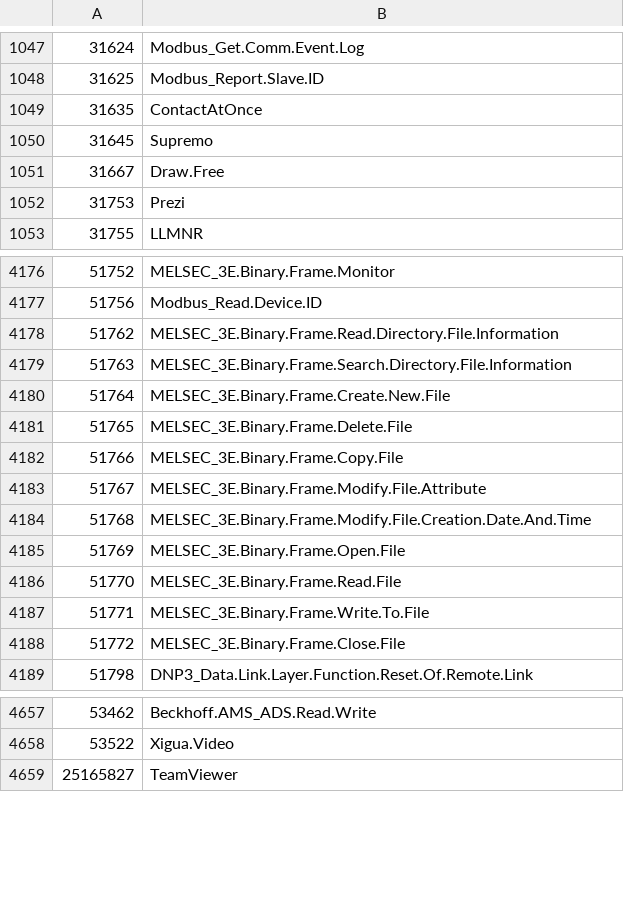
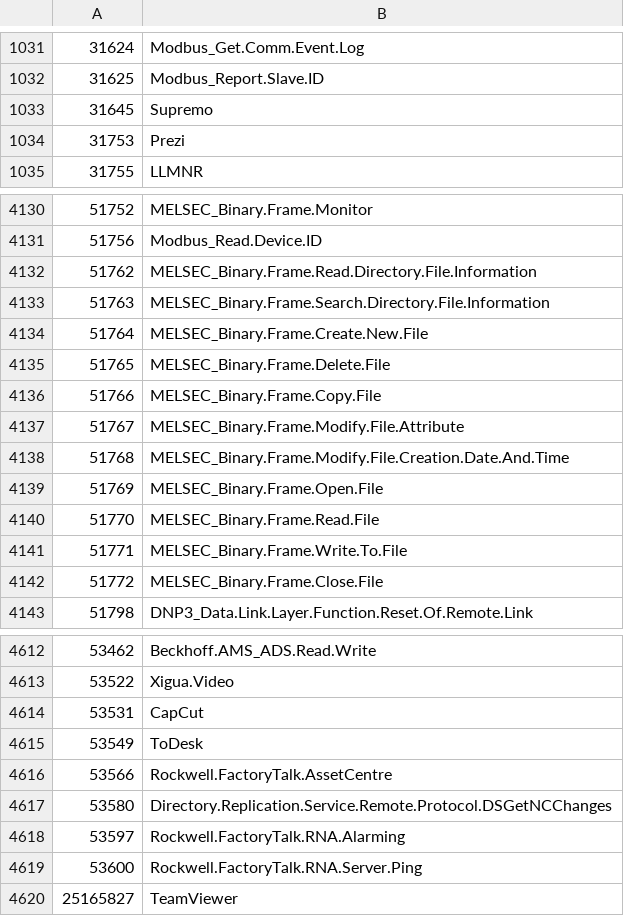
Before and after one commit to Connie-Wild/FortiOS_AppControlID, a CSV file: appid_sample.csv, drawn as a sheet; only a part is shown, gaps mark what is left out; the diff covers the shown part only.

```diff
--- a/appid_sample.csv
+++ b/appid_sample.csv
@@ -1048,5 +1032,3 @@
 31625,Modbus_Report.Slave.ID
-31635,ContactAtOnce
 31645,Supremo
-31667,Draw.Free
 31753,Prezi
@@ -4176,14 +4130,14 @@
-51752,MELSEC_3E.Binary.Frame.Monitor
+51752,MELSEC_Binary.Frame.Monitor
 51756,Modbus_Read.Device.ID
-51762,MELSEC_3E.Binary.Frame.Read.Directory.File.Information
-51763,MELSEC_3E.Binary.Frame.Search.Directory.File.Information
-51764,MELSEC_3E.Binary.Frame.Create.New.File
-51765,MELSEC_3E.Binary.Frame.Delete.File
-51766,MELSEC_3E.Binary.Frame.Copy.File
-51767,MELSEC_3E.Binary.Frame.Modify.File.Attribute
-51768,MELSEC_3E.Binary.Frame.Modify.File.Creation.Date.And.Time
-51769,MELSEC_3E.Binary.Frame.Open.File
-51770,MELSEC_3E.Binary.Frame.Read.File
-51771,MELSEC_3E.Binary.Frame.Write.To.File
-51772,MELSEC_3E.Binary.Frame.Close.File
+51762,MELSEC_Binary.Frame.Read.Directory.File.Information
+51763,MELSEC_Binary.Frame.Search.Directory.File.Information
+51764,MELSEC_Binary.Frame.Create.New.File
+51765,MELSEC_Binary.Frame.Delete.File
+51766,MELSEC_Binary.Frame.Copy.File
+51767,MELSEC_Binary.Frame.Modify.File.Attribute
+51768,MELSEC_Binary.Frame.Modify.File.Creation.Date.And.Time
+51769,MELSEC_Binary.Frame.Open.File
+51770,MELSEC_Binary.Frame.Read.File
+51771,MELSEC_Binary.Frame.Write.To.File
+51772,MELSEC_Binary.Frame.Close.File
 51798,DNP3_Data.Link.Layer.Function.Reset.Of.Remote.Link
@@ -4658,2 +4613,8 @@
 53522,Xigua.Video
+53531,CapCut
+53549,ToDesk
+53566,Rockwell.FactoryTalk.AssetCentre
+53580,Directory.Replication.Service.Remote.Protocol.DSGetNCChanges
+53597,Rockwell.FactoryTalk.RNA.Alarming
+53600,Rockwell.FactoryTalk.RNA.Server.Ping
 25165827,TeamViewer
```
Also changed, not shown: 1 added row, 44 removed rows and 28 edited cells elsewhere in this file.
